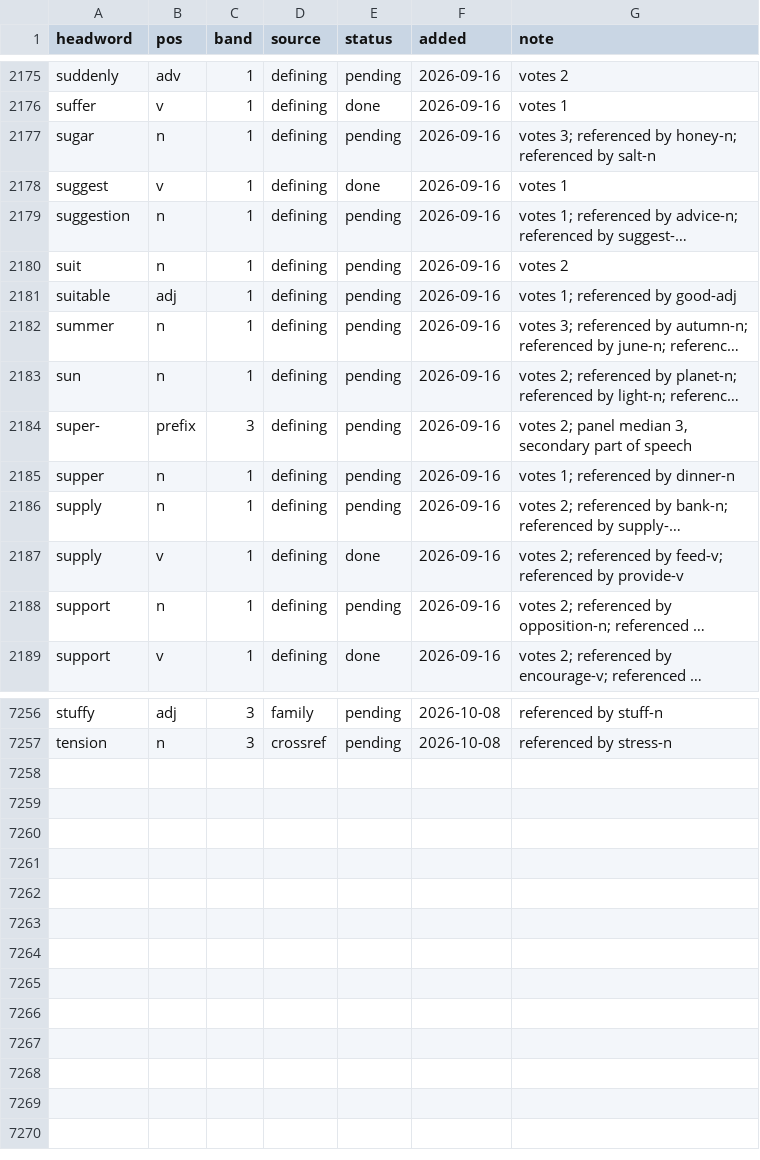
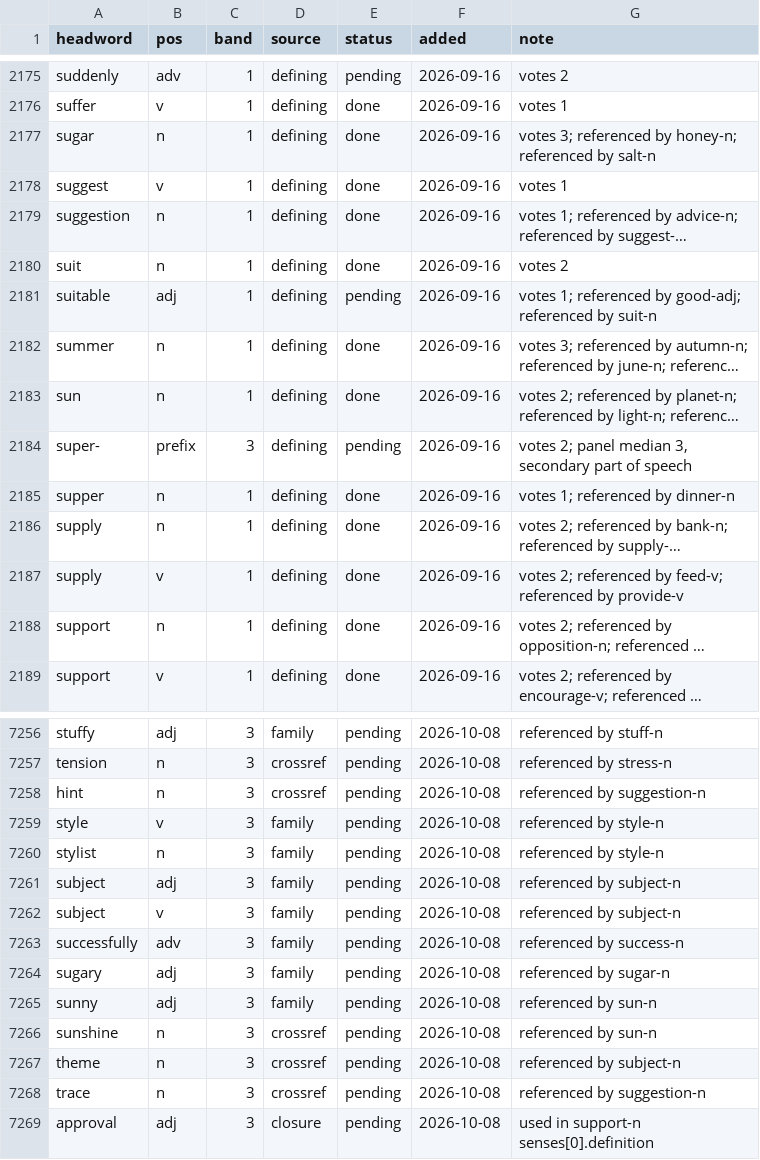
Before and after one commit to tkgally/eex-dict, a TSV file: headwords/queue.tsv, drawn as a sheet; only a part is shown, gaps mark what is left out; long unchanged cells end in …; the diff covers the shown part only; the diff names each change by its address in the sheet, - before the commit and + after, or states it on an @@ line.

```diff
--- a/headwords/queue.tsv
+++ b/headwords/queue.tsv
-E2177 (status): pending
+E2177 (status): done
-E2179:E2180 (status): pending
+E2179:E2180 (status): done
-G2181 (note): votes 1; referenced by good-adj
+G2181 (note): votes 1; referenced by good-adj; referenced by suit-n
-E2182:E2183 (status): pending
+E2182:E2183 (status): done
-E2185:E2186 (status): pending
+E2185:E2186 (status): done
-E2188 (status): pending
+E2188 (status): done
+row 7258: hint | n | 3 | crossref | pending | 2026-10-08 | referenced by suggestion-n
+row 7259: style | v | 3 | family | pending | 2026-10-08 | referenced by style-n
+row 7260: stylist | n | 3 | family | pending | 2026-10-08 | referenced by style-n
+row 7261: subject | adj | 3 | family | pending | 2026-10-08 | referenced by subject-n
+row 7262: subject | v | 3 | family | pending | 2026-10-08 | referenced by subject-n
+row 7263: successfully | adv | 3 | family | pending | 2026-10-08 | referenced by success-n
+row 7264: sugary | adj | 3 | family | pending | 2026-10-08 | referenced by sugar-n
+row 7265: sunny | adj | 3 | family | pending | 2026-10-08 | referenced by sun-n
+row 7266: sunshine | n | 3 | crossref | pending | 2026-10-08 | referenced by sun-n
+row 7267: theme | n | 3 | crossref | pending | 2026-10-08 | referenced by subject-n
+row 7268: trace | n | 3 | crossref | pending | 2026-10-08 | referenced by suggestion-n
+row 7269: approval | adj | 3 | closure | pending | 2026-10-08 | used in support-n senses[0].definition
```
Also changed, not shown: 20 edited cells elsewhere in this file, 31 other files.
